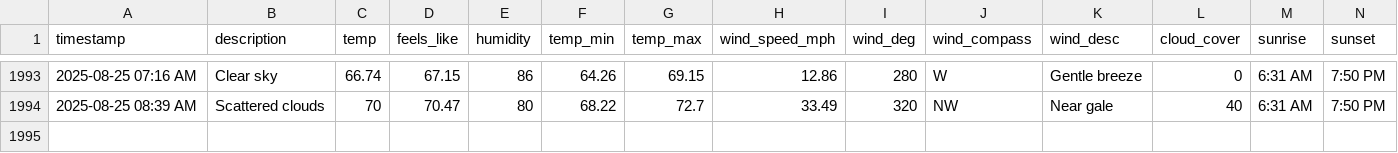
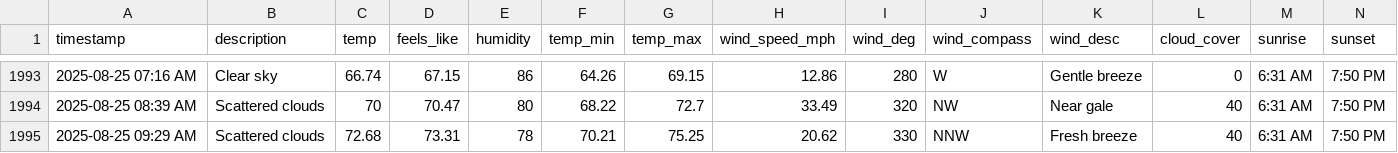
Before and after one commit to bgiesy/weathdash, a CSV file: weather_log.csv, drawn as a sheet; only a part is shown, gaps mark what is left out; rows hold the shown columns only; the diff names each change by its address in the sheet, - before the commit and + after, or states it on an @@ line.

```diff
--- a/weather_log.csv
+++ b/weather_log.csv
+row 1995: 2025-08-25 09:29 AM | Scattered clouds | 72.68 | 73.31 | 78 | 70.21 | 75.25 | 20.62 | 330 | NNW | Fresh breeze | 40 | 6:31 AM | 7:50 PM
```
